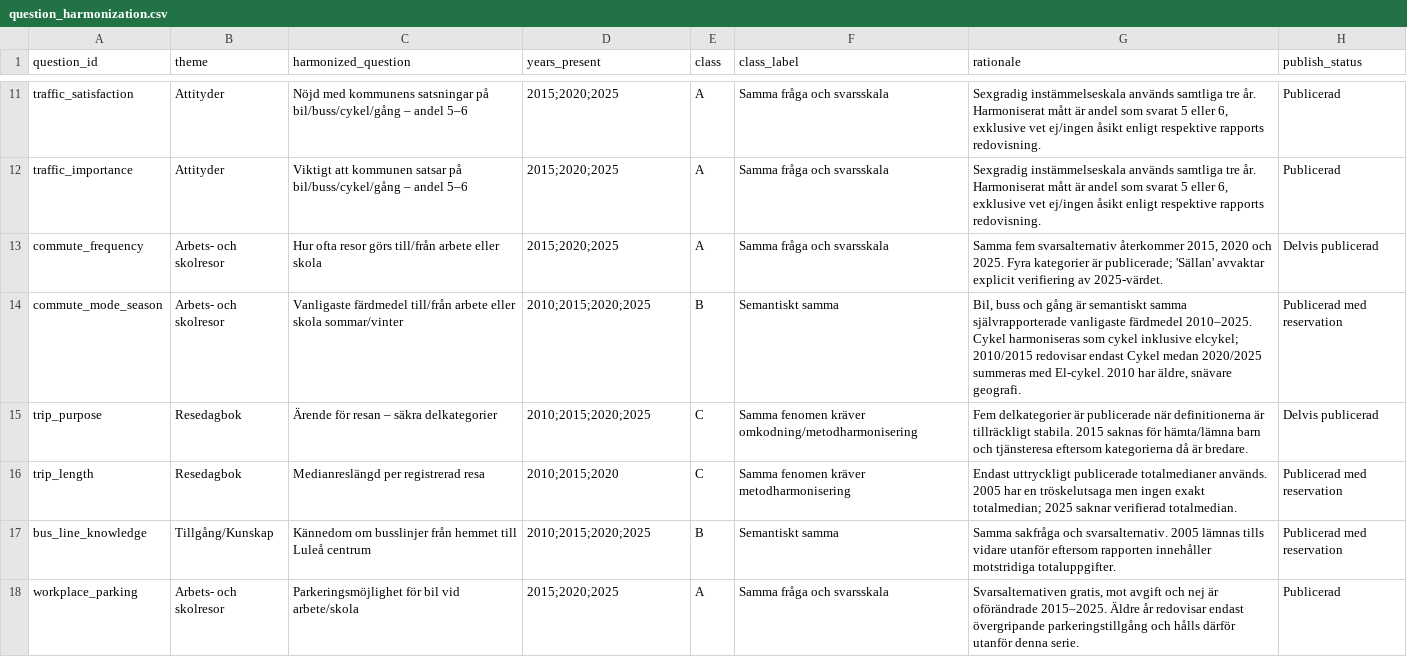
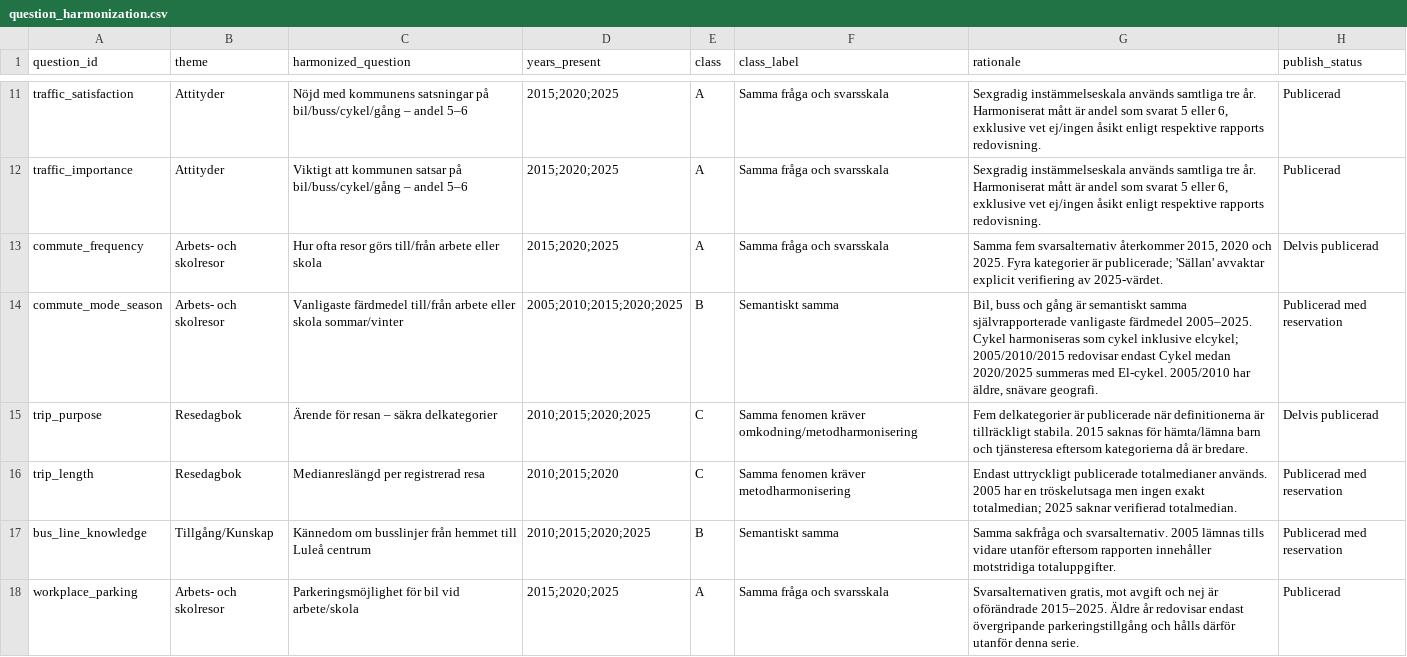
Before and after one commit to Lulea-statistik/resvanor-lulea, a CSV file: docs/data/question_harmonization.csv, drawn as a sheet; only a part is shown, gaps mark what is left out.

Commit message:
Document five-year commute mode series

```diff
--- a/docs/data/question_harmonization.csv
+++ b/docs/data/question_harmonization.csv
@@ -13,3 +13,3 @@ traffic_importance,Attityder,Viktigt att kommunen satsar på bil/buss/cykel/gån
 commute_frequency,Arbets- och skolresor,Hur ofta resor görs till/från arbete eller skola,2015;2020;2025,A,Samma fråga och svarsskala,"Samma fem svarsalternativ återkommer 2015, 2020 och 2025. Fyra kategorier är publicerade; 'Sällan' avvaktar explicit verifiering av 2025-värdet.",Delvis publicerad
-commute_mode_season,Arbets- och skolresor,Vanligaste färdmedel till/från arbete eller skola sommar/vinter,2010;2015;2020;2025,B,Semantiskt samma,"Bil, buss och gång är semantiskt samma självrapporterade vanligaste färdmedel 2010–2025. Cykel harmoniseras som cykel inklusive elcykel; 2010/2015 redovisar endast Cykel medan 2020/2025 summeras med El-cykel. 2010 har äldre, snävare geografi.",Publicerad med reservation
+commute_mode_season,Arbets- och skolresor,Vanligaste färdmedel till/från arbete eller skola sommar/vinter,2005;2010;2015;2020;2025,B,Semantiskt samma,"Bil, buss och gång är semantiskt samma självrapporterade vanligaste färdmedel 2005–2025. Cykel harmoniseras som cykel inklusive elcykel; 2005/2010/2015 redovisar endast Cykel medan 2020/2025 summeras med El-cykel. 2005/2010 har äldre, snävare geografi.",Publicerad med reservation
 trip_purpose,Resedagbok,Ärende för resan – säkra delkategorier,2010;2015;2020;2025,C,Samma fenomen kräver omkodning/metodharmonisering,Fem delkategorier är publicerade när definitionerna är tillräckligt stabila. 2015 saknas för hämta/lämna barn och tjänsteresa eftersom kategorierna då är bredare.,Delvis publicerad
```
